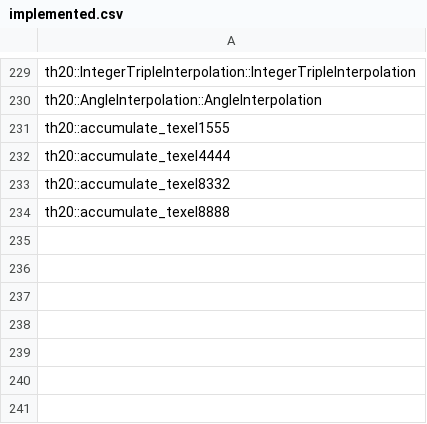
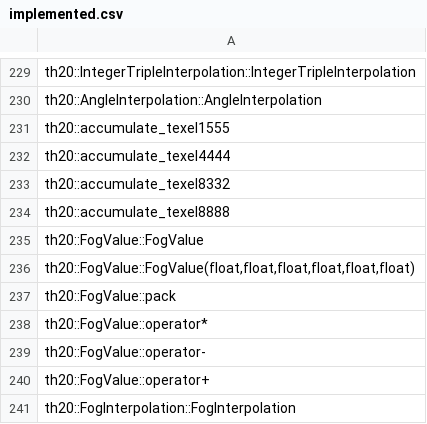
Before and after one commit to N0zoM1z0/th20, a CSV file: config/implemented.csv, drawn as a sheet; only a part is shown, gaps mark what is left out; the diff names each change by its address in the sheet, - before the commit and + after, or states it on an @@ line.

```diff
--- a/config/implemented.csv
+++ b/config/implemented.csv
+row 235: th20::FogValue::FogValue
+row 236: th20::FogValue::FogValue(float,float,float,float,float,float)
+row 237: th20::FogValue::pack
+row 238: th20::FogValue::operator*
+row 239: th20::FogValue::operator-
+row 240: th20::FogValue::operator+
+row 241: th20::FogInterpolation::FogInterpolation
```
Also changed, not shown: config/known-symbols.csv, config/reccmp-functions.csv, 19 other files.
